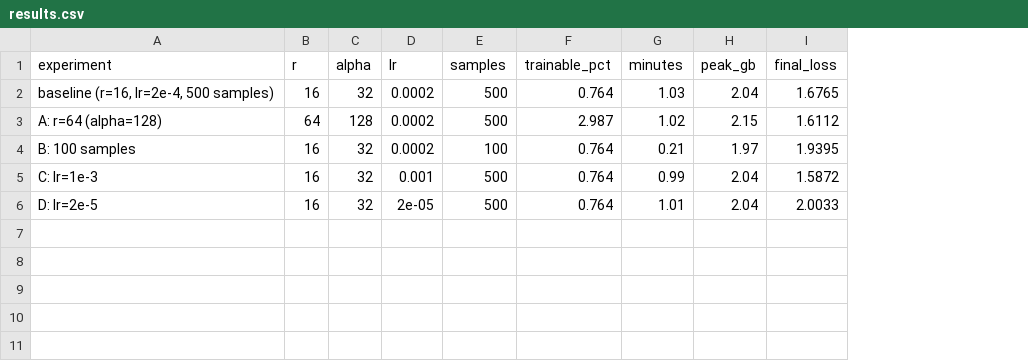
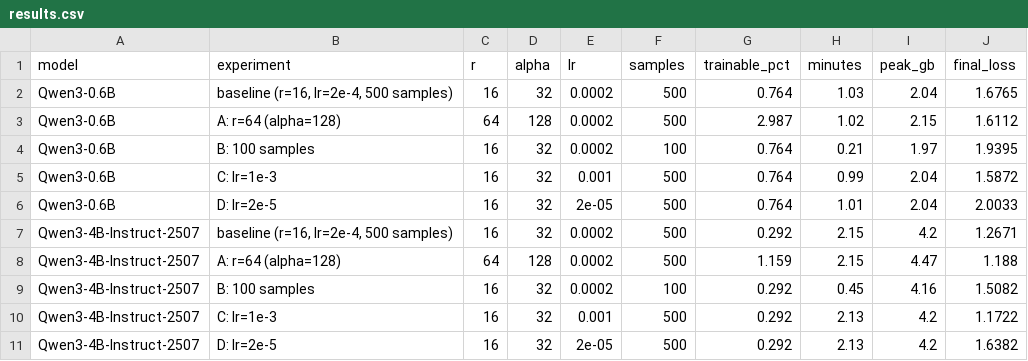
Before and after one commit to LiuShengze/qlora-fedlab, a CSV file: results/results.csv, drawn as a sheet; the diff names each change by its address in the sheet, - before the commit and + after, or states it on an @@ line.

Commit message:
Add 4B scale comparison, held-out evaluation, and learn scripts
- experiments.py: --model/--batch-size/--accum, multi-model results table (0.6B + 4B)
- 4B (Qwen3-4B-Instruct-2507) trained on 12GB card: peak 4.20 GB, 2.15 min, loss 1.2671
- same 4 conclusions hold at both scales; 4B more sensitive to r and lr
- eval.py: 15 held-out questions x 4 conditions (0.6B/4B x base/sft), 4-bit + greedy
- finding: alpaca SFT changes answer *form*, not knowledge; 0.6B goes from
  obviously broken to confidently wrong (Fed=Fedora, LoRA=Low Resource Approximation)
- learn/: tokenizer, next-token, fp16-vs-int4 memory, peft path helper
- docs/download_model.ps1: ModelScope-first download with resume (hf-mirror stalls)

```diff
--- a/results/results.csv
+++ b/results/results.csv
+column A (model), rows 2-6: all Qwen3-0.6B
+row 7: Qwen3-4B-Instruct-2507 | baseline (r=16, lr=2e-4, 500 samples) | 16 | 32 | 0.0002 | 500 | 0.292 | 2.15 | 4.2 | 1.2671
+row 8: Qwen3-4B-Instruct-2507 | A: r=64 (alpha=128) | 64 | 128 | 0.0002 | 500 | 1.159 | 2.15 | 4.47 | 1.188
+row 9: Qwen3-4B-Instruct-2507 | B: 100 samples | 16 | 32 | 0.0002 | 100 | 0.292 | 0.45 | 4.16 | 1.5082
+row 10: Qwen3-4B-Instruct-2507 | C: lr=1e-3 | 16 | 32 | 0.001 | 500 | 0.292 | 2.13 | 4.2 | 1.1722
+row 11: Qwen3-4B-Instruct-2507 | D: lr=2e-5 | 16 | 32 | 2e-05 | 500 | 0.292 | 2.13 | 4.2 | 1.6382
```
Also changed, not shown: 15 other files.
